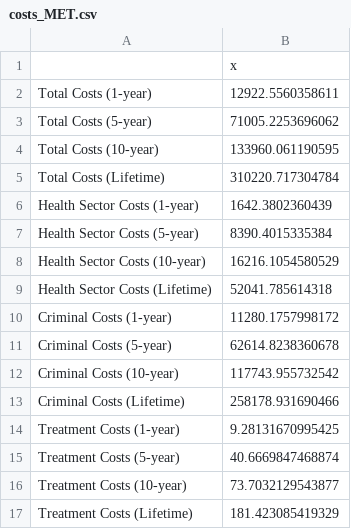
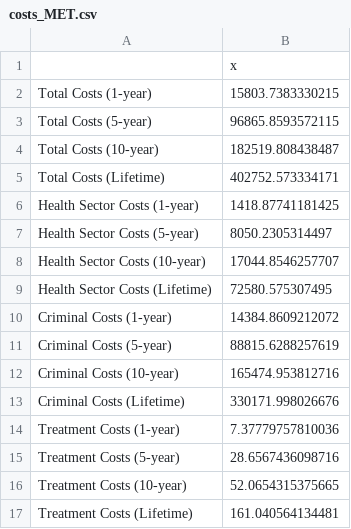
Before and after one commit to benenns/OUD-Model, a CSV file: outputs/costs/costs_MET.csv, drawn as a sheet.

```diff
--- a/outputs/costs/costs_MET.csv
+++ b/outputs/costs/costs_MET.csv
@@ -1,17 +1,17 @@
 "","x"
-"Total Costs (1-year)",12922.5560358611
-"Total Costs (5-year)",71005.2253696062
-"Total Costs (10-year)",133960.061190595
-"Total Costs (Lifetime)",310220.717304784
-"Health Sector Costs (1-year)",1642.3802360439
-"Health Sector Costs (5-year)",8390.4015335384
-"Health Sector Costs (10-year)",16216.1054580529
-"Health Sector Costs (Lifetime)",52041.785614318
-"Criminal Costs (1-year)",11280.1757998172
-"Criminal Costs (5-year)",62614.8238360678
-"Criminal Costs (10-year)",117743.955732542
-"Criminal Costs (Lifetime)",258178.931690466
-"Treatment Costs (1-year)",9.28131670995425
-"Treatment Costs (5-year)",40.6669847468874
-"Treatment Costs (10-year)",73.7032129543877
-"Treatment Costs (Lifetime)",181.423085419329
+"Total Costs (1-year)",15803.7383330215
+"Total Costs (5-year)",96865.8593572115
+"Total Costs (10-year)",182519.808438487
+"Total Costs (Lifetime)",402752.573334171
+"Health Sector Costs (1-year)",1418.87741181425
+"Health Sector Costs (5-year)",8050.2305314497
+"Health Sector Costs (10-year)",17044.8546257707
+"Health Sector Costs (Lifetime)",72580.575307495
+"Criminal Costs (1-year)",14384.8609212072
+"Criminal Costs (5-year)",88815.6288257619
+"Criminal Costs (10-year)",165474.953812716
+"Criminal Costs (Lifetime)",330171.998026676
+"Treatment Costs (1-year)",7.37779757810036
+"Treatment Costs (5-year)",28.6567436098716
+"Treatment Costs (10-year)",52.0654315375665
+"Treatment Costs (Lifetime)",161.040564134481
```
Also changed, not shown: outputs/costs/costs_BUP.csv, outputs/main_output_det.csv, 24 other files.
